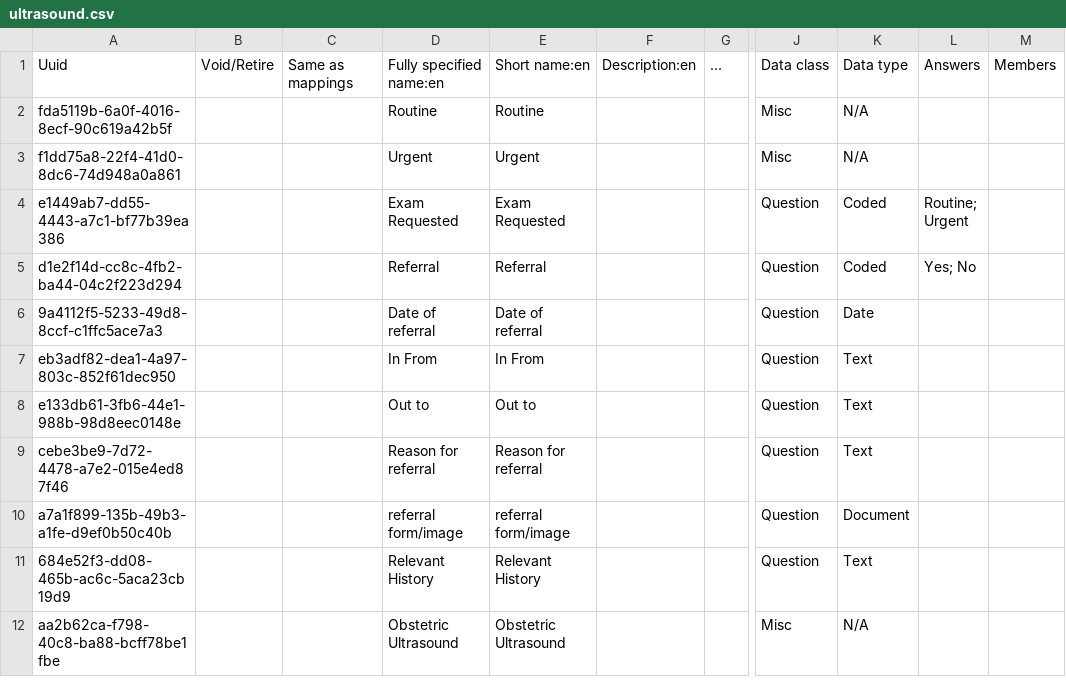
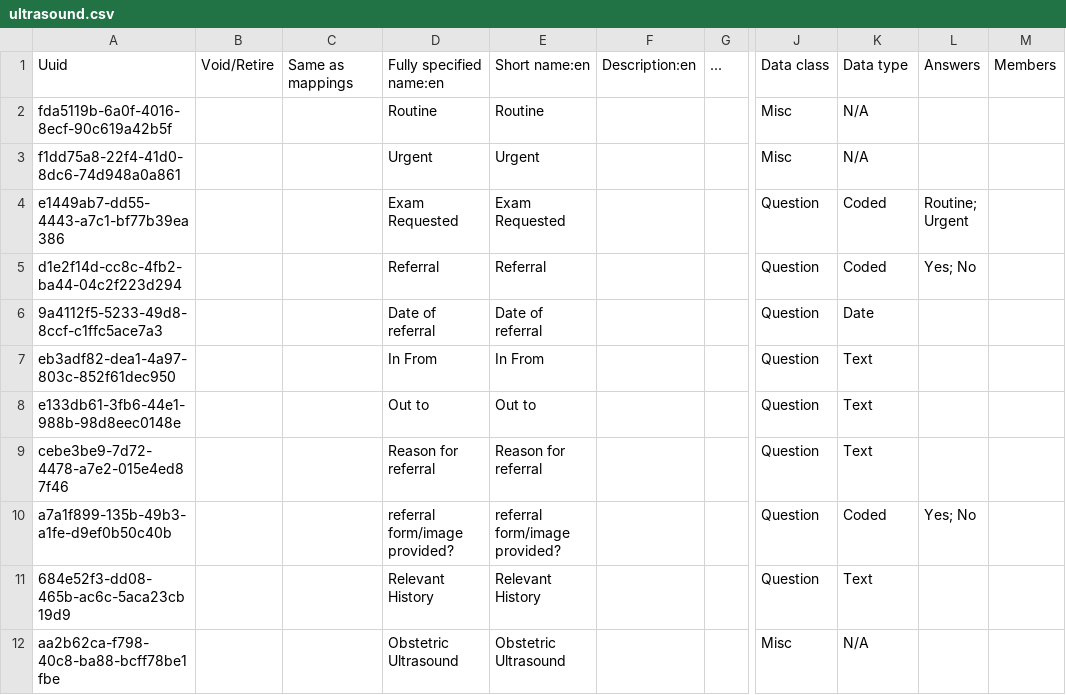
Before and after one commit to Michaelndula/eHospital2.0, a CSV file: distro/configuration/concepts/ultrasound.csv, drawn as a sheet; only a part is shown, gaps mark what is left out; the diff names each change by its address in the sheet, - before the commit and + after, or states it on an @@ line.

Commit message:
Bump core version, queue version, adding missing Labtests, and  implementing feedback on the Ultrasound

```diff
--- a/distro/configuration/concepts/ultrasound.csv
+++ b/distro/configuration/concepts/ultrasound.csv
-D10: referral form/image
+D10: referral form/image provided?
-E10: referral form/image
+E10: referral form/image provided?
-K10: Document
+K10: Coded
-L10: (empty)
+L10: Yes; No
```
Also changed, not shown: 22 other files.
